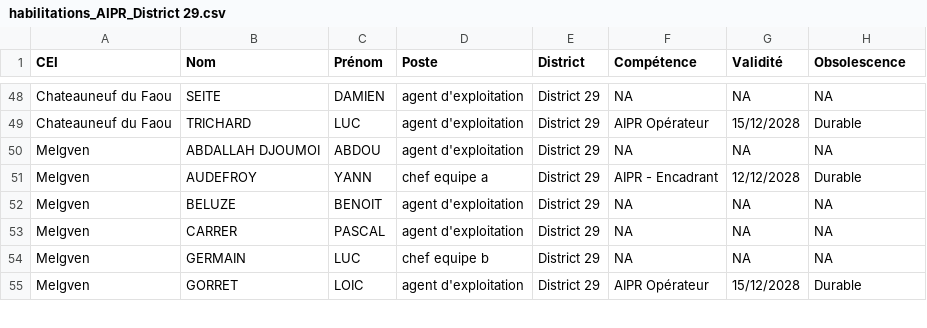
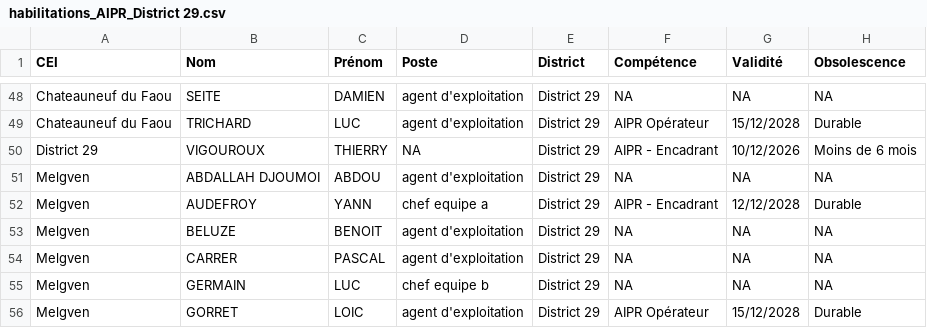
Before and after one commit to DIROuest-CG/schado29, a CSV file: docs/out/csv/habilitations_AIPR_District 29.csv, drawn as a sheet; only a part is shown, gaps mark what is left out; the diff names each change by its address in the sheet, - before the commit and + after, or states it on an @@ line.

```diff
--- a/docs/out/csv/habilitations_AIPR_District 29.csv
+++ b/docs/out/csv/habilitations_AIPR_District 29.csv
+row 50: District 29 | VIGOUROUX | THIERRY | NA | District 29 | AIPR - Encadrant | 10/12/2026 | Moins de 6 mois
```
Also changed, not shown: docs/out/csv/habilitations_chariot_elevateur_District 29.csv, docs/out/csv/habilitations_fauchage_District 29.csv, 13 other files.
